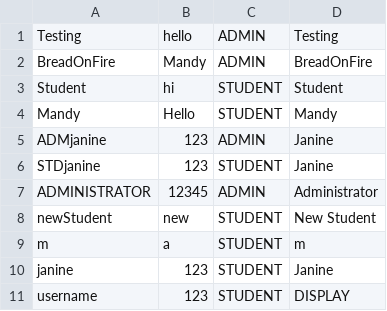
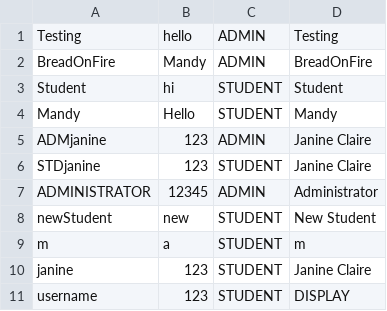
Before and after one commit to AmandaLeeTolentino/LBYCPDS_Proj, a CSV file: src/resources/Users.csv, drawn as a sheet.

```diff
--- a/src/resources/Users.csv
+++ b/src/resources/Users.csv
@@ -4,4 +4,4 @@ Student,hi,STUDENT,Student
 Mandy,Hello,STUDENT,Mandy
-ADMjanine,123,ADMIN,Janine
-STDjanine,123,STUDENT,Janine
+ADMjanine,123,ADMIN,Janine Claire
+STDjanine,123,STUDENT,Janine Claire
 ADMINISTRATOR,12345,ADMIN,Administrator
@@ -9,3 +9,3 @@ newStudent,new,STUDENT,New Student
 m,a,STUDENT,m
-janine,123,STUDENT,Janine
+janine,123,STUDENT,Janine Claire
 username,123,STUDENT,DISPLAY
```
Also changed, not shown: 31 other files.
